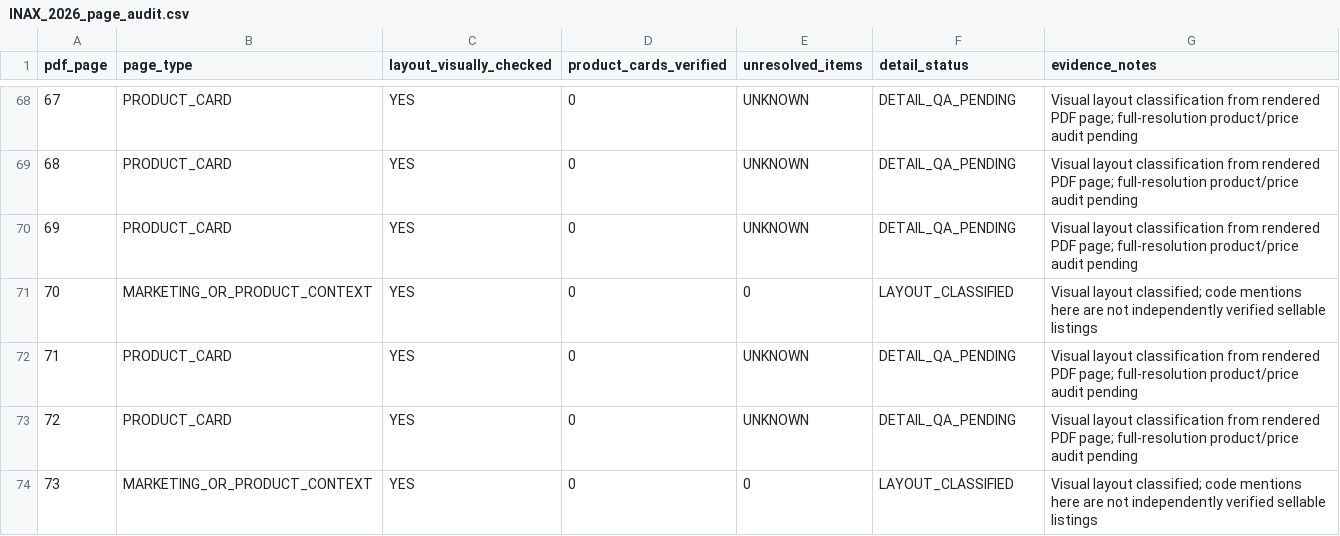
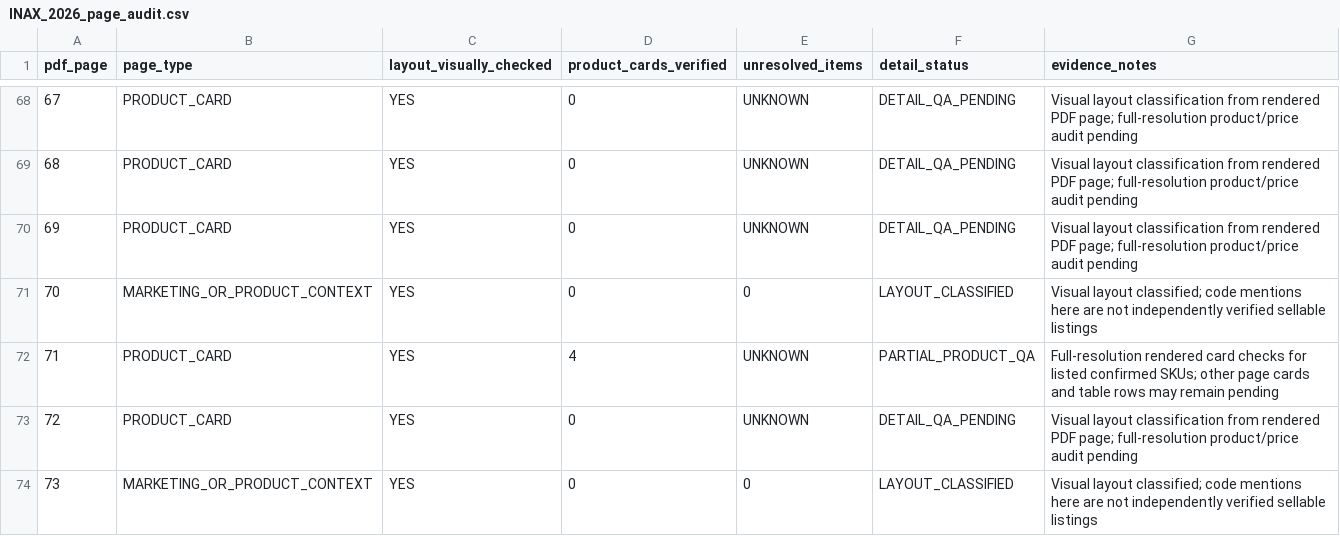
Before and after one commit to tranhuunguyenhuy-hue/dongphugia.com.vn, a CSV file: docs/catalogue/evidence/inax/INAX_2026_page_audit.csv, drawn as a sheet; only a part is shown, gaps mark what is left out; the diff covers the shown part only.

Commit message:
docs(cp1): validate 45 INAX product cards and stage remaining review rows

```diff
--- a/docs/catalogue/evidence/inax/INAX_2026_page_audit.csv
+++ b/docs/catalogue/evidence/inax/INAX_2026_page_audit.csv
@@ -71,3 +71,3 @@
 70,MARKETING_OR_PRODUCT_CONTEXT,YES,0,0,LAYOUT_CLASSIFIED,Visual layout classified; code mentions here are not independently verified sellable listings
-71,PRODUCT_CARD,YES,0,UNKNOWN,DETAIL_QA_PENDING,Visual layout classification from rendered PDF page; full-resolution product/price audit pending
+71,PRODUCT_CARD,YES,4,UNKNOWN,PARTIAL_PRODUCT_QA,Full-resolution rendered card checks for listed confirmed SKUs; other page cards and table rows may remain pending
 72,PRODUCT_CARD,YES,0,UNKNOWN,DETAIL_QA_PENDING,Visual layout classification from rendered PDF page; full-resolution product/price audit pending
```
Also changed, not shown: 13 edited cells elsewhere in this file, 8 other files.
